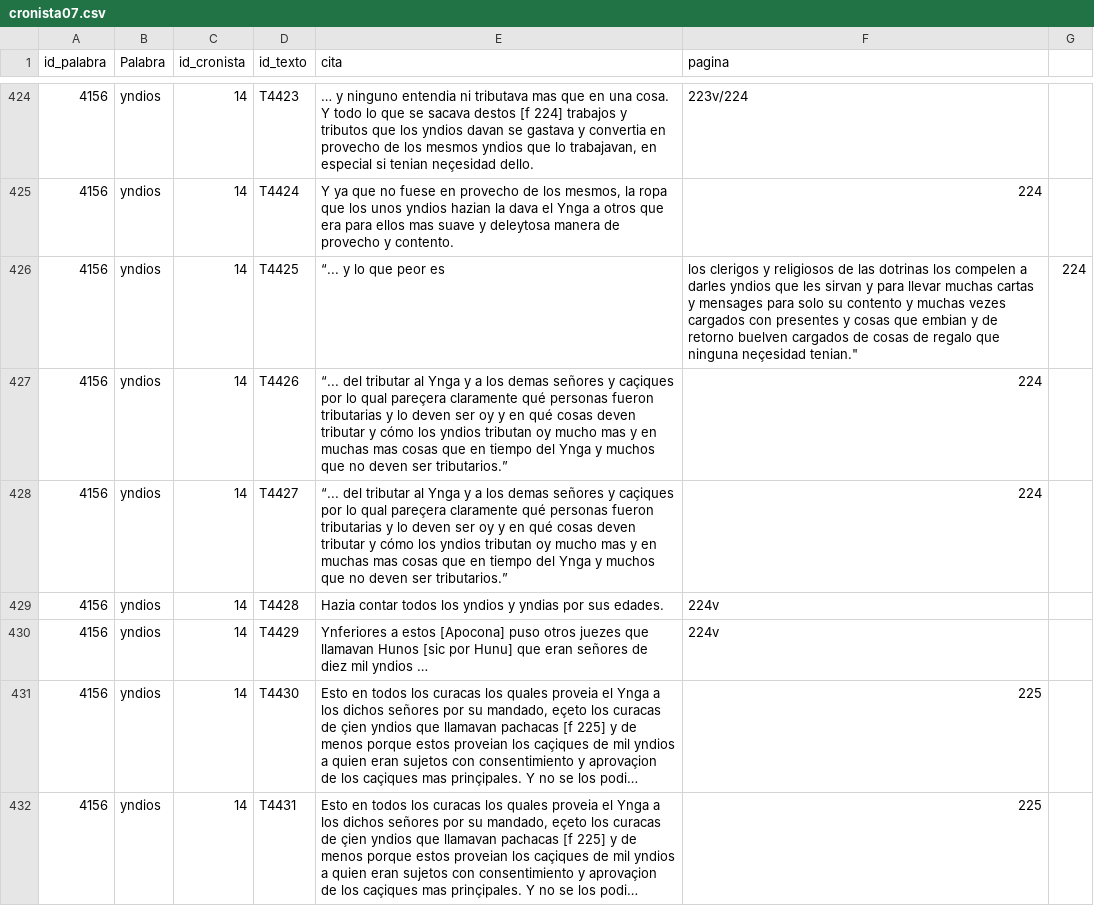
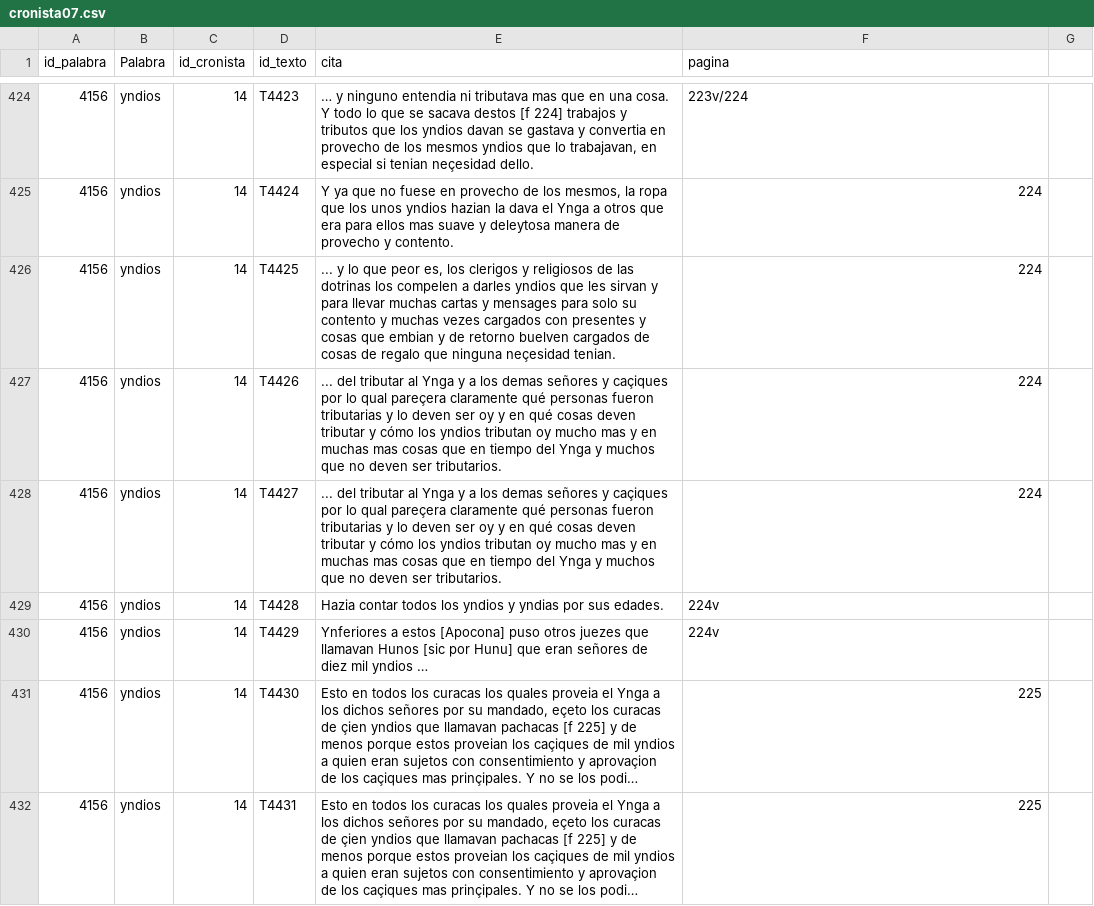
Before and after one commit to glosascroniquenses/glosascroniquenses.github.io, a CSV file: _data/cronista07.csv, drawn as a sheet; only a part is shown, gaps mark what is left out; long unchanged cells end in …; the diff covers the shown part only; the diff names each change by its address in the sheet, - before the commit and + after, or states it on an @@ line.

Commit message:
Update cronista07.csv

```diff
--- a/_data/cronista07.csv
+++ b/_data/cronista07.csv
-E426 (cita): “... y lo que peor es
+E426 (cita): ... y lo que peor es, los clerigos y religiosos de las dotrinas los compelen a darles yndios que les sirvan y para llevar muchas cartas y mensages para solo su contento y muchas vezes cargados con presentes y cosas que embian y de retorno buelven cargados de cosas de regalo que ninguna neçesidad tenian.
-F426 (pagina): los clerigos y religiosos de las dotrinas los compelen a darles yndios que les sirvan y para llevar muchas cartas y mensages para solo su contento y muchas vezes cargados con presentes y cosas que embian y de retorno buelven cargados de cosas de regalo que ninguna neçesidad tenian."
+F426 (pagina): 224
-G426: 224
+G426: (empty)
-E427:E428 (cita): “... del tributar al Ynga y a los demas señores y caçiques por lo qual pareçera claramente qué personas fueron tributarias y lo deven ser oy y en qué cosas deven tributar y cómo los yndios tributan oy mucho mas y en muchas mas cosas que en tiempo del Ynga y muchos que no deven ser tributarios.”
+E427:E428 (cita): ... del tributar al Ynga y a los demas señores y caçiques por lo qual pareçera claramente qué personas fueron tributarias y lo deven ser oy y en qué cosas deven tributar y cómo los yndios tributan oy mucho mas y en muchas mas cosas que en tiempo del Ynga y muchos que no deven ser tributarios.
```
Also changed, not shown: 8 added rows, 4 removed rows and 8 edited cells elsewhere in this file.
